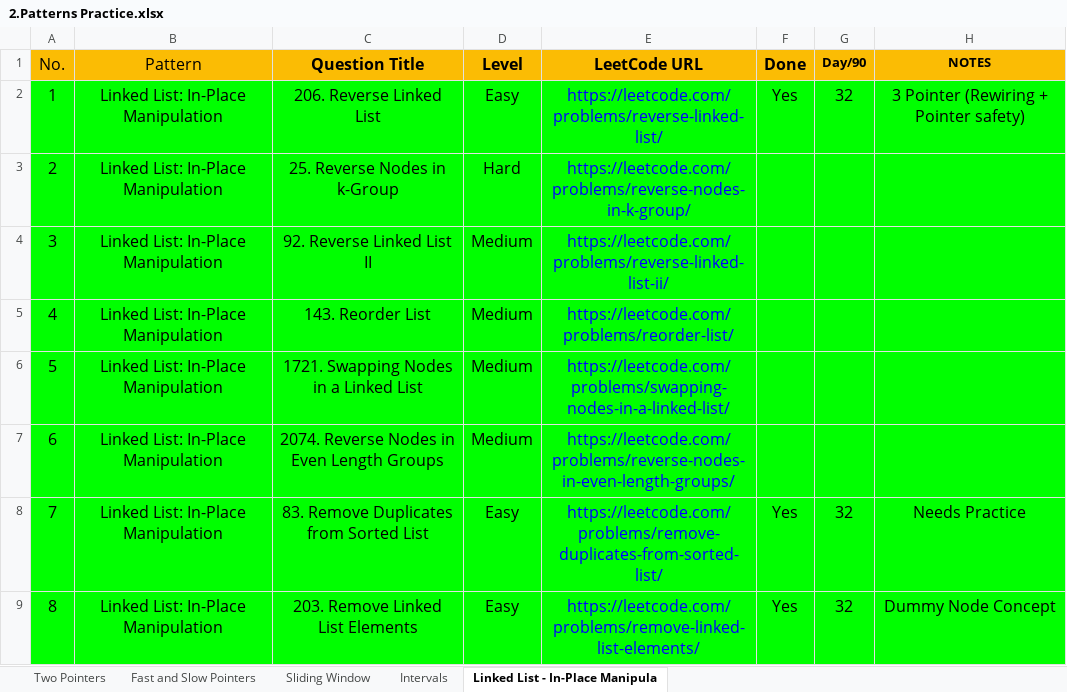
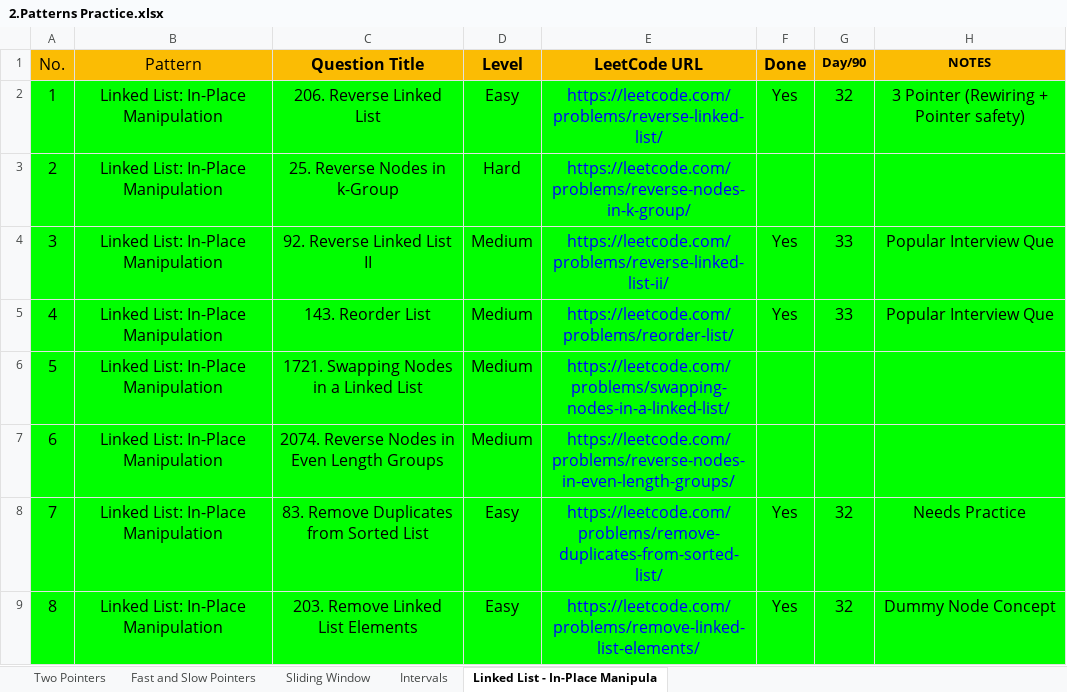
Before and after one commit to Samyak05/Java_learn_path, an Excel workbook: 2.Patterns Practice.xlsx, sheet Linked List - In-Place Manipula, drawn as a sheet; only a part is shown; values as stored, in another font and other column widths than the file's, no borders; the diff names each change by its address in the sheet, - before the commit and + after, or states it on an @@ line.

```diff
--- a/2.Patterns Practice.xlsx (sheet Linked List - In-Place Manipula)
+++ b/2.Patterns Practice.xlsx (sheet Linked List - In-Place Manipula)
-F4:F5 (Done): (empty)
+F4:F5 (Done): Yes
-G4:G5 (Day/90): (empty)
+G4:G5 (Day/90): 33
-H4:H5 (NOTES): (empty)
+H4:H5 (NOTES): Popular Interview Que
```
Also changed, not shown: 3.Problems for Revision.xlsx.
